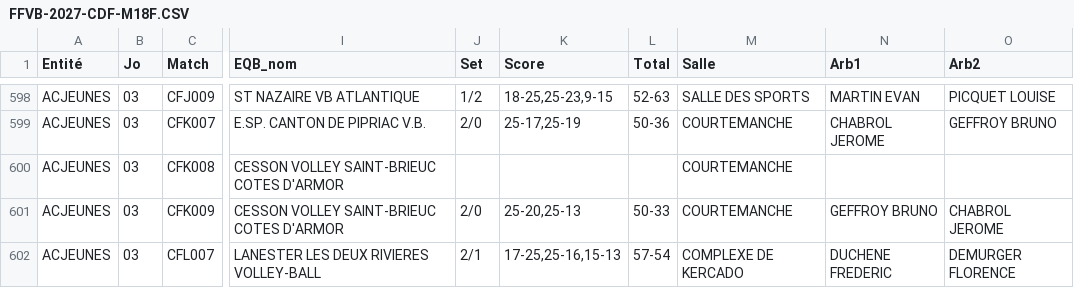
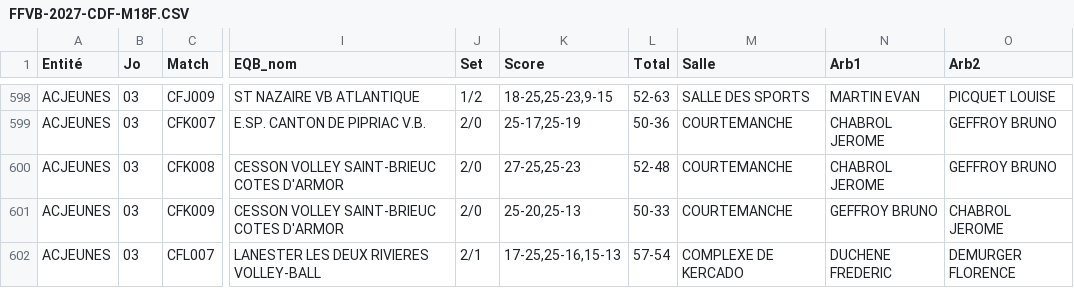
Before and after one commit to gillesdandrea/vb-stats, a CSV file: data/FFVB-2027-CDF-M18F.CSV, drawn as a sheet; only a part is shown, gaps mark what is left out; the diff names each change by its address in the sheet, - before the commit and + after, or states it on an @@ line.

```diff
--- a/data/FFVB-2027-CDF-M18F.CSV
+++ b/data/FFVB-2027-CDF-M18F.CSV
-J600 (Set): (empty)
+J600 (Set): 2/0
-K600 (Score): (empty)
+K600 (Score): 27-25,25-23
-L600 (Total): (empty)
+L600 (Total): 52-48
-N600 (Arb1): (empty)
+N600 (Arb1): CHABROL JEROME
-O600 (Arb2): (empty)
+O600 (Arb2): GEFFROY BRUNO
```
Also changed, not shown: data/FFVB-2027-CDF-M15M.CSV, data/FFVB-2027-CDF-M21F.CSV, 2 other files.
